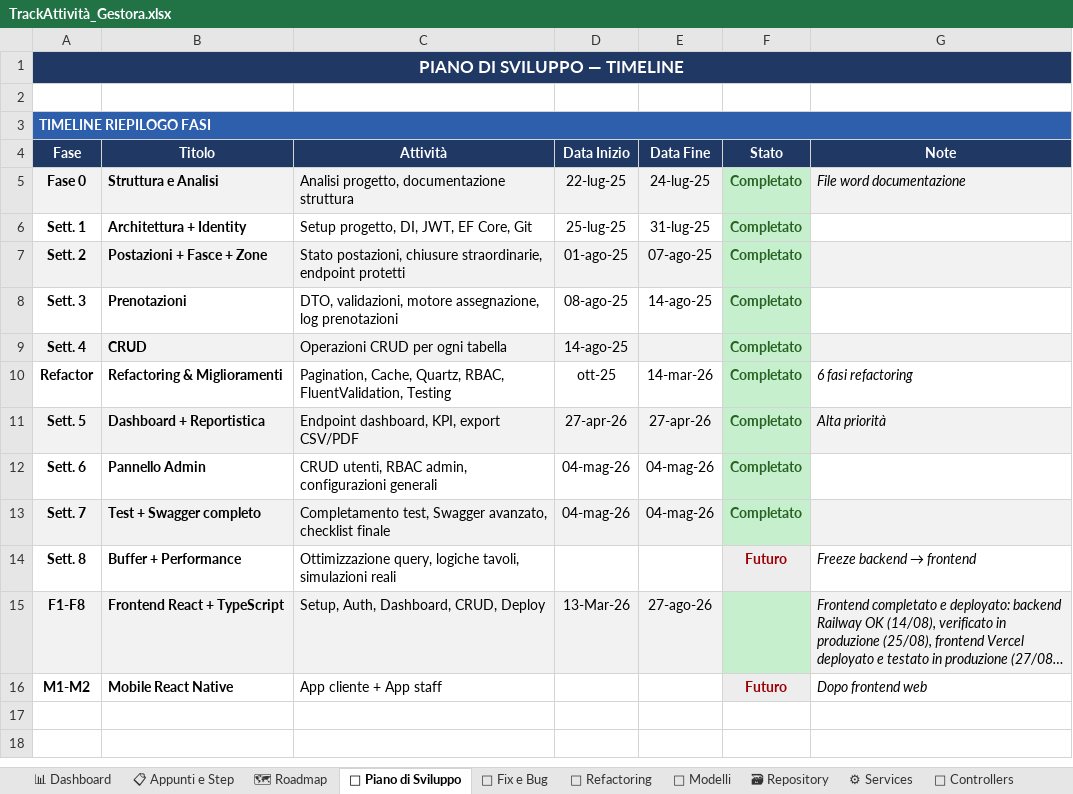
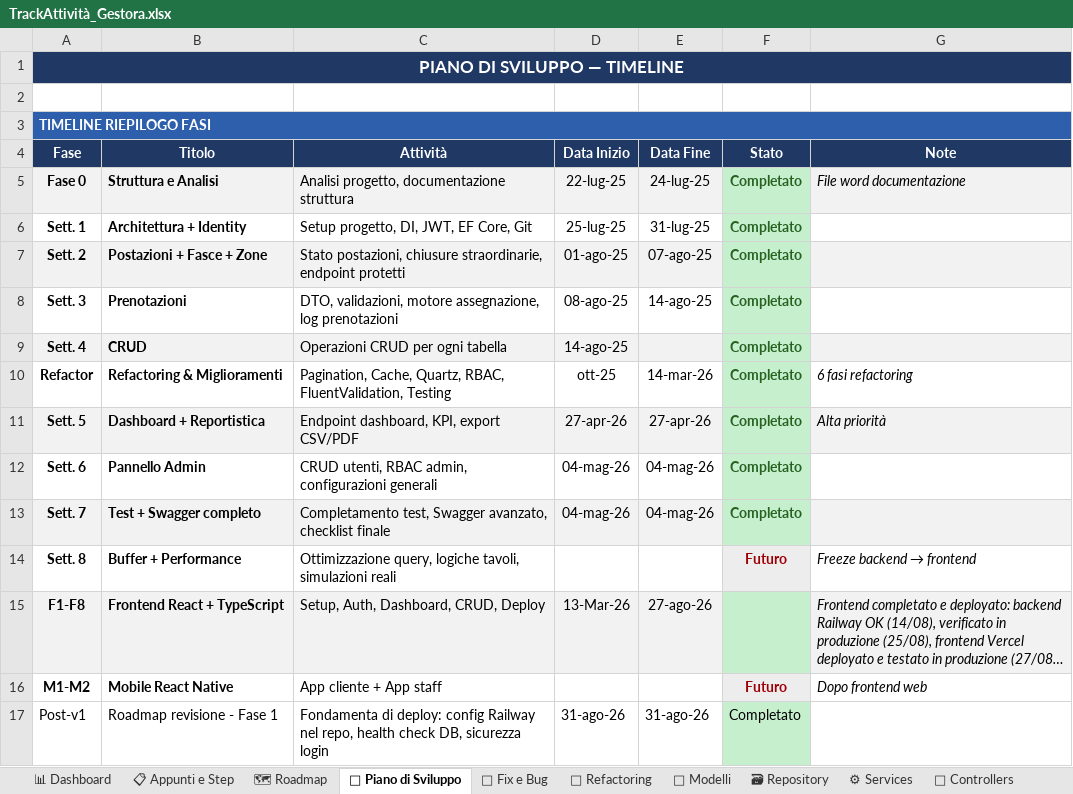
Before and after one commit to iacurtofabio-ui/Gestora-Project, an Excel workbook: TrackAttività_Gestora.xlsx, sheet 📅 Piano di Sviluppo, drawn as a sheet; long unchanged cells end in …; values as stored, in another font and other column widths than the file's, no borders; the diff names each change by its address in the sheet, - before the commit and + after, or states it on an @@ line.

```diff
--- a/TrackAttività_Gestora.xlsx (sheet 📅 Piano di Sviluppo)
+++ b/TrackAttività_Gestora.xlsx (sheet 📅 Piano di Sviluppo)
+row 17: Post-v1 | Roadmap revisione - Fase 1 | Fondamenta di deploy: config Railway nel repo, health check DB, sicurezza login | 31-ago-26 | 31-ago-26 | Completato
```
Also changed, not shown: sheet 📋 Appunti e Step, sheet 🐛 Fix e Bug, sheet 📊 Dashboard, 16 other files.
